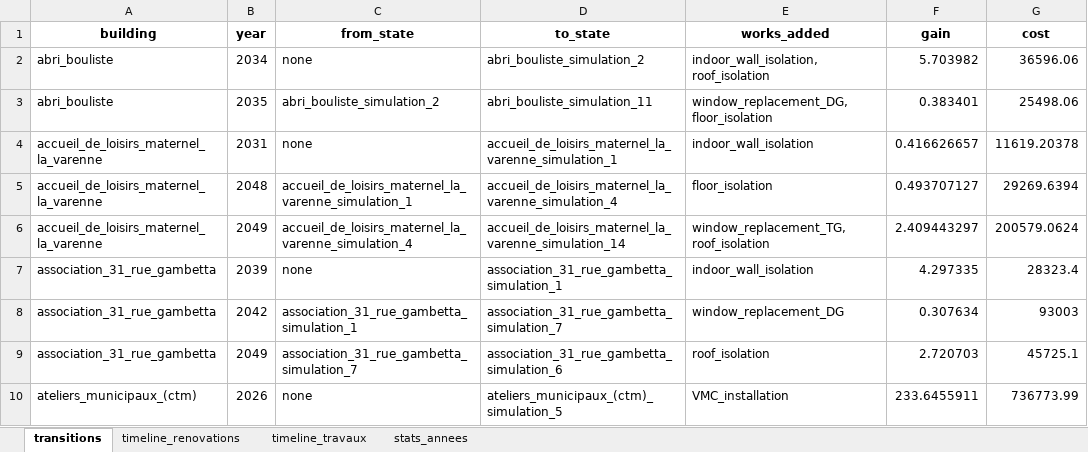
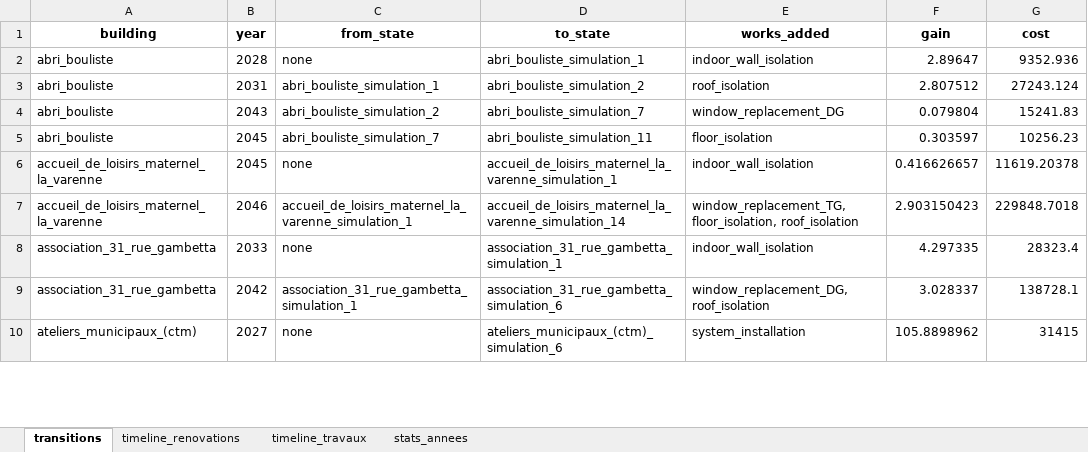
Before and after one commit to Ucf-b/R-novation_Energ-tique, an Excel workbook: plan_renovation_solution.xlsx, sheet transitions, drawn as a sheet; only a part is shown; values as stored, in another font and other column widths than the file's, no borders; removed rows and columns are numbered as before the commit, all else as after; the diff covers the shown part only; the diff names each change by its address in the sheet, - before the commit and + after, or states it on an @@ line.

```diff
--- a/plan_renovation_solution.xlsx (sheet transitions)
+++ b/plan_renovation_solution.xlsx (sheet transitions)
-B2 (year): 2034
+B2 (year): 2028
-D2 (to_state): abri_bouliste_simulation_2
+D2 (to_state): abri_bouliste_simulation_1
-E2 (works_added): indoor_wall_isolation, roof_isolation
+E2 (works_added): indoor_wall_isolation
-F2 (gain): 5.703982
+F2 (gain): 2.89647
-G2 (cost): 36596.06
+G2 (cost): 9352.936
+row 3: abri_bouliste | 2031 | abri_bouliste_simulation_1 | abri_bouliste_simulation_2 | roof_isolation | 2.807512 | 27243.124
-B4 (year): 2035
+B4 (year): 2043
-D4 (to_state): abri_bouliste_simulation_11
+D4 (to_state): abri_bouliste_simulation_7
-E4 (works_added): window_replacement_DG, floor_isolation
+E4 (works_added): window_replacement_DG
-F4 (gain): 0.383401
+F4 (gain): 0.079804
-G4 (cost): 25498.06
+G4 (cost): 15241.83
+row 5: abri_bouliste | 2045 | abri_bouliste_simulation_7 | abri_bouliste_simulation_11 | floor_isolation | 0.303597 | 10256.23
-B6 (year): 2031
+B6 (year): 2045
-row 5: accueil_de_loisirs_maternel_la_varenne | 2048 | accueil_de_loisirs_maternel_la_varenne_simulation_1 | accueil_de_loisirs_maternel_la_varenne_simulation_4 | floor_isolation | 0.493707127 | 29269.6394
-B7 (year): 2049
+B7 (year): 2046
-C7 (from_state): accueil_de_loisirs_maternel_la_varenne_simulation_4
+C7 (from_state): accueil_de_loisirs_maternel_la_varenne_simulation_1
-E7 (works_added): window_replacement_TG, roof_isolation
+E7 (works_added): window_replacement_TG, floor_isolation, roof_isolation
-F7 (gain): 2.409443297
+F7 (gain): 2.903150423
-G7 (cost): 200579.0624
+G7 (cost): 229848.7018
-B8 (year): 2039
+B8 (year): 2033
-D9 (to_state): association_31_rue_gambetta_simulation_7
+D9 (to_state): association_31_rue_gambetta_simulation_6
-E9 (works_added): window_replacement_DG
+E9 (works_added): window_replacement_DG, roof_isolation
-F9 (gain): 0.307634
+F9 (gain): 3.028337
-G9 (cost): 93003
+G9 (cost): 138728.1
-row 9: association_31_rue_gambetta | 2049 | association_31_rue_gambetta_simulation_7 | association_31_rue_gambetta_simulation_6 | roof_isolation | 2.720703 | 45725.1
-B10 (year): 2026
+B10 (year): 2027
-D10 (to_state): ateliers_municipaux_(ctm)_simulation_5
+D10 (to_state): ateliers_municipaux_(ctm)_simulation_6
-E10 (works_added): VMC_installation
+E10 (works_added): system_installation
-F10 (gain): 233.6455911
+F10 (gain): 105.8898962
-G10 (cost): 736773.99
+G10 (cost): 31415
```
Also changed, not shown: 18 added rows, 13 removed rows and 303 edited cells elsewhere in this sheet, sheet timeline_travaux, sheet timeline_renovations, sheet stats_annees, 1 other file.
